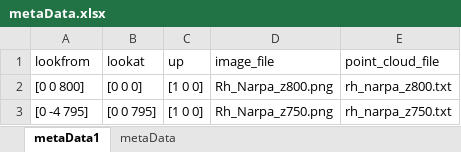
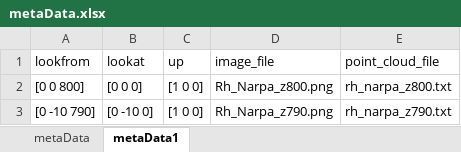
Before and after one commit to ram-bhaskara/3D-Reconstruction, an Excel workbook: metaData.xlsx, sheet metaData1, drawn as a sheet; values as stored, in another font and other column widths than the file's, no borders; the diff names each change by its address in the sheet, - before the commit and + after, or states it on an @@ line.

```diff
--- a/metaData.xlsx (sheet metaData1)
+++ b/metaData.xlsx (sheet metaData1)
@@ sheet tab order changed: metaData | metaData1 @@
-A3 (lookfrom): [0 -4 795]
+A3 (lookfrom): [0 -10 790]
-B3 (lookat): [0 0 795]
+B3 (lookat): [0 -10 0]
-D3 (image_file): Rh_Narpa_z750.png
+D3 (image_file): Rh_Narpa_z790.png
-E3 (point_cloud_file): rh_narpa_z750.txt
+E3 (point_cloud_file): rh_narpa_z790.txt
```
Also changed, not shown: 14 other files.
